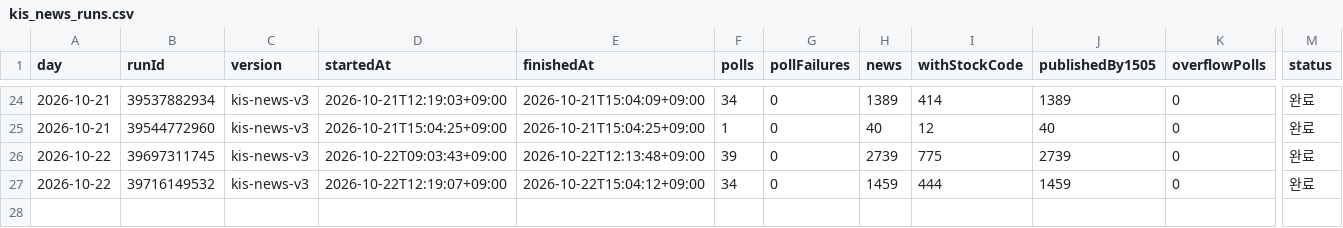
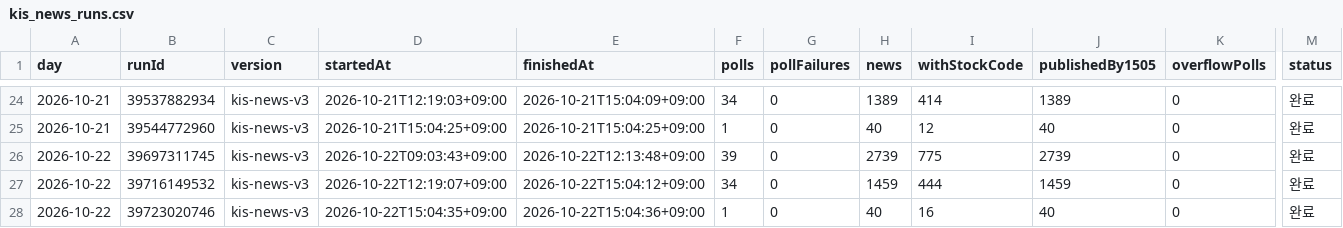
Before and after one commit to Hyeokgi/stock-omakase, a CSV file: data/research_runs/kis_news_runs.csv, drawn as a sheet; only a part is shown, gaps mark what is left out; rows hold the shown columns only; the diff names each change by its address in the sheet, - before the commit and + after, or states it on an @@ line.

```diff
--- a/data/research_runs/kis_news_runs.csv
+++ b/data/research_runs/kis_news_runs.csv
+row 28: 2026-10-22 | 39723020746 | kis-news-v3 | 2026-10-22T15:04:35+09:00 | 2026-10-22T15:04:36+09:00 | 1 | 0 | 40 | 16 | 40 | 0 | 완료
```
Also changed, not shown: data/research_runs/private_receipts.csv.
